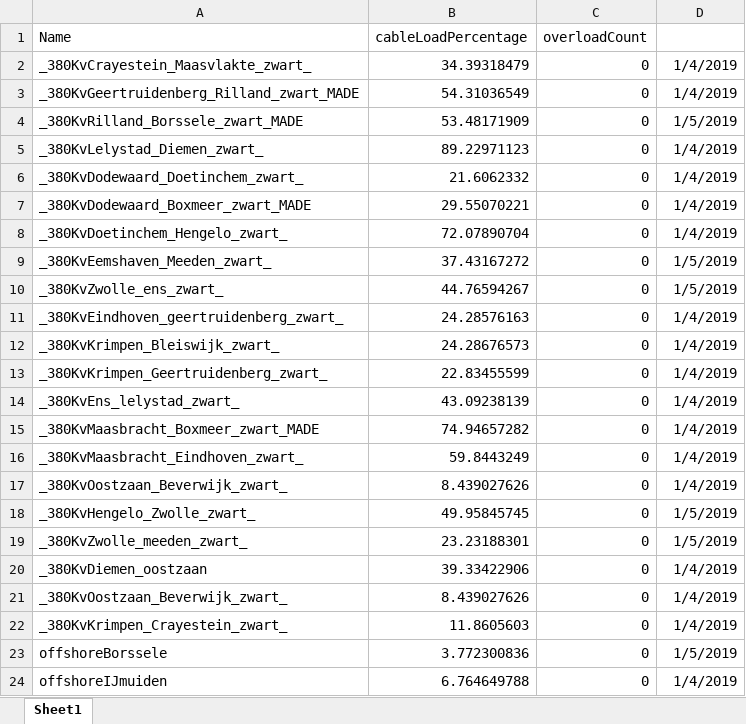
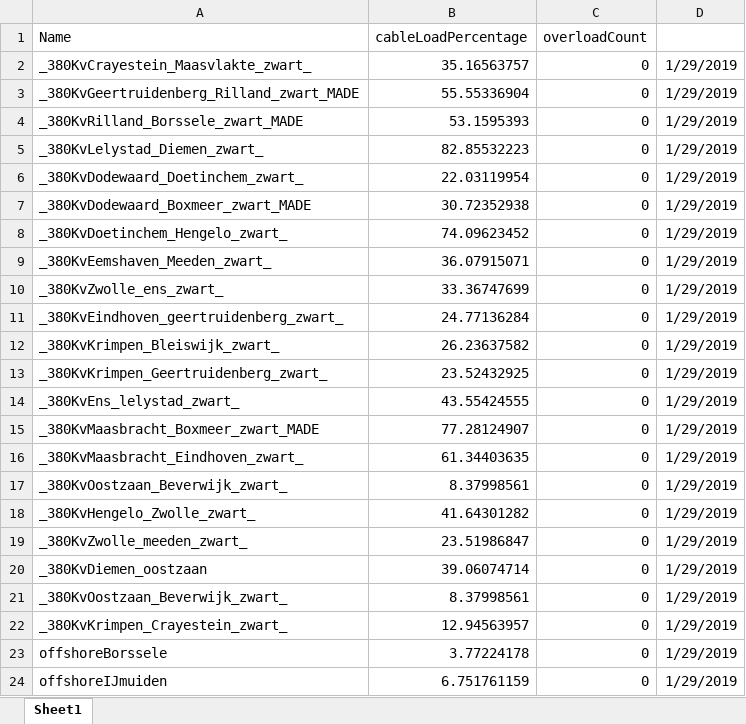
Before and after one commit to Zenmo/Nederland-hoogspanningsnet, an Excel workbook: Aanlanding wind op zee groningen/outputNetworkLinesAny.xlsx, sheet Sheet1, drawn as a sheet; only a part is shown; values as stored, in another font and other column widths than the file's, no borders; the diff covers the shown part only; the diff names each change by its address in the sheet, - before the commit and + after, or states it on an @@ line.

```diff
--- a/Aanlanding wind op zee groningen/outputNetworkLinesAny.xlsx (sheet Sheet1)
+++ b/Aanlanding wind op zee groningen/outputNetworkLinesAny.xlsx (sheet Sheet1)
-B2 (cableLoadPercentage): 34.39318479
+B2 (cableLoadPercentage): 35.16563757
-D2:D3: 1/4/2019
+D2:D3: 1/29/2019
-B3 (cableLoadPercentage): 54.31036549
+B3 (cableLoadPercentage): 55.55336904
-B4 (cableLoadPercentage): 53.48171909
+B4 (cableLoadPercentage): 53.1595393
-D4: 1/5/2019
+D4: 1/29/2019
-B5 (cableLoadPercentage): 89.22971123
+B5 (cableLoadPercentage): 82.85532223
-D5:D8: 1/4/2019
+D5:D8: 1/29/2019
-B6 (cableLoadPercentage): 21.6062332
+B6 (cableLoadPercentage): 22.03119954
-B7 (cableLoadPercentage): 29.55070221
+B7 (cableLoadPercentage): 30.72352938
-B8 (cableLoadPercentage): 72.07890704
+B8 (cableLoadPercentage): 74.09623452
-B9 (cableLoadPercentage): 37.43167272
+B9 (cableLoadPercentage): 36.07915071
-D9:D10: 1/5/2019
+D9:D10: 1/29/2019
-B10 (cableLoadPercentage): 44.76594267
+B10 (cableLoadPercentage): 33.36747699
-B11 (cableLoadPercentage): 24.28576163
+B11 (cableLoadPercentage): 24.77136284
-D11:D17: 1/4/2019
+D11:D17: 1/29/2019
-B12 (cableLoadPercentage): 24.28676573
+B12 (cableLoadPercentage): 26.23637582
-B13 (cableLoadPercentage): 22.83455599
+B13 (cableLoadPercentage): 23.52432925
-B14 (cableLoadPercentage): 43.09238139
+B14 (cableLoadPercentage): 43.55424555
-B15 (cableLoadPercentage): 74.94657282
+B15 (cableLoadPercentage): 77.28124907
-B16 (cableLoadPercentage): 59.8443249
+B16 (cableLoadPercentage): 61.34403635
-B17 (cableLoadPercentage): 8.439027626
+B17 (cableLoadPercentage): 8.37998561
-B18 (cableLoadPercentage): 49.95845745
+B18 (cableLoadPercentage): 41.64301282
-D18:D19: 1/5/2019
+D18:D19: 1/29/2019
-B19 (cableLoadPercentage): 23.23188301
+B19 (cableLoadPercentage): 23.51986847
-B20 (cableLoadPercentage): 39.33422906
+B20 (cableLoadPercentage): 39.06074714
-D20:D22: 1/4/2019
+D20:D22: 1/29/2019
-B21 (cableLoadPercentage): 8.439027626
+B21 (cableLoadPercentage): 8.37998561
-B22 (cableLoadPercentage): 11.8605603
+B22 (cableLoadPercentage): 12.94563957
-B23 (cableLoadPercentage): 3.772300836
+B23 (cableLoadPercentage): 3.77224178
-D23: 1/5/2019
+D23: 1/29/2019
-B24 (cableLoadPercentage): 6.764649788
+B24 (cableLoadPercentage): 6.751761159
-D24: 1/4/2019
+D24: 1/29/2019
```
Also changed, not shown: 25 edited cells elsewhere in this sheet, Aanlanding wind op zee groningen/load1.xlsx, 4 other files.
